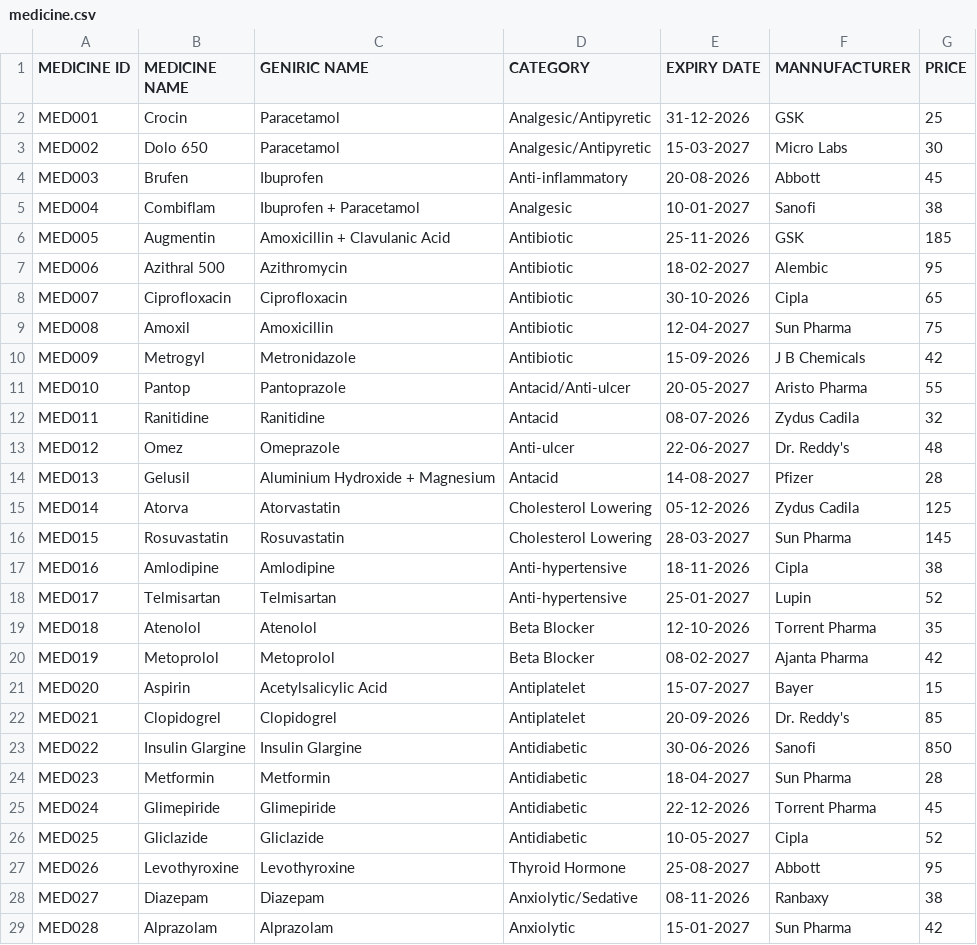
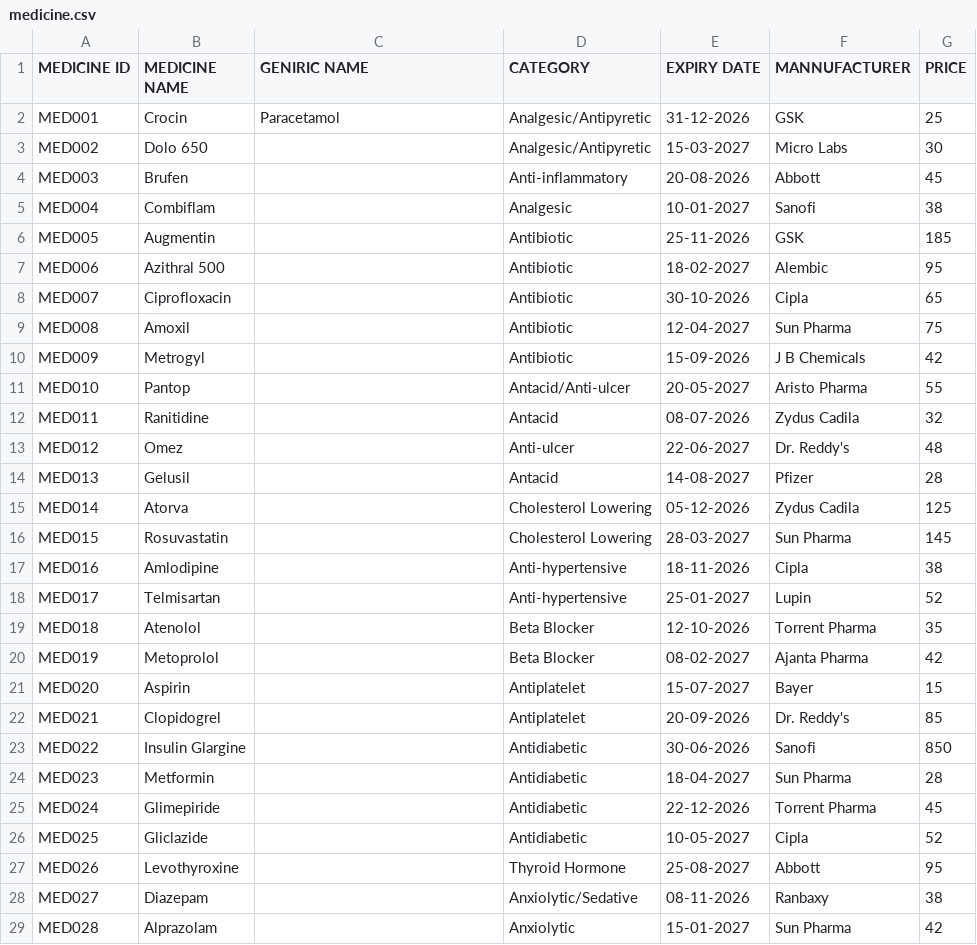
Before and after one commit to maheswaran-1201/hospital-management, a CSV file: data/medicine.csv, drawn as a sheet; only a part is shown; the diff covers the shown part only.

Commit message:
Fix CSS position sticky and update medicine data

```diff
--- a/data/medicine.csv
+++ b/data/medicine.csv
@@ -2,28 +2,28 @@ MEDICINE ID,MEDICINE NAME,GENIRIC NAME ,CATEGORY,EXPIRY DATE,MANNUFACTURER,PRICE
 MED001,Crocin,Paracetamol,Analgesic/Antipyretic,31-12-2026,GSK,25
-MED002,Dolo 650,Paracetamol,Analgesic/Antipyretic,15-03-2027,Micro Labs,30
-MED003,Brufen,Ibuprofen,Anti-inflammatory,20-08-2026,Abbott,45
-MED004,Combiflam,Ibuprofen + Paracetamol,Analgesic,10-01-2027,Sanofi,38
-MED005,Augmentin,Amoxicillin + Clavulanic Acid,Antibiotic,25-11-2026,GSK,185
-MED006,Azithral 500,Azithromycin,Antibiotic,18-02-2027,Alembic,95
-MED007,Ciprofloxacin,Ciprofloxacin,Antibiotic,30-10-2026,Cipla,65
-MED008,Amoxil,Amoxicillin,Antibiotic,12-04-2027,Sun Pharma,75
-MED009,Metrogyl,Metronidazole,Antibiotic,15-09-2026,J B Chemicals,42
-MED010,Pantop,Pantoprazole,Antacid/Anti-ulcer,20-05-2027,Aristo Pharma,55
-MED011,Ranitidine,Ranitidine,Antacid,08-07-2026,Zydus Cadila,32
-MED012,Omez,Omeprazole,Anti-ulcer,22-06-2027,Dr. Reddy's,48
-MED013,Gelusil,Aluminium Hydroxide + Magnesium,Antacid,14-08-2027,Pfizer,28
-MED014,Atorva,Atorvastatin,Cholesterol Lowering,05-12-2026,Zydus Cadila,125
-MED015,Rosuvastatin,Rosuvastatin,Cholesterol Lowering,28-03-2027,Sun Pharma,145
-MED016,Amlodipine,Amlodipine,Anti-hypertensive,18-11-2026,Cipla,38
-MED017,Telmisartan,Telmisartan,Anti-hypertensive,25-01-2027,Lupin,52
-MED018,Atenolol,Atenolol,Beta Blocker,12-10-2026,Torrent Pharma,35
-MED019,Metoprolol,Metoprolol,Beta Blocker,08-02-2027,Ajanta Pharma,42
-MED020,Aspirin,Acetylsalicylic Acid,Antiplatelet,15-07-2027,Bayer,15
-MED021,Clopidogrel,Clopidogrel,Antiplatelet,20-09-2026,Dr. Reddy's,85
-MED022,Insulin Glargine,Insulin Glargine,Antidiabetic,30-06-2026,Sanofi,850
-MED023,Metformin,Metformin,Antidiabetic,18-04-2027,Sun Pharma,28
-MED024,Glimepiride,Glimepiride,Antidiabetic,22-12-2026,Torrent Pharma,45
-MED025,Gliclazide,Gliclazide,Antidiabetic,10-05-2027,Cipla,52
-MED026,Levothyroxine,Levothyroxine,Thyroid Hormone,25-08-2027,Abbott,95
-MED027,Diazepam,Diazepam,Anxiolytic/Sedative,08-11-2026,Ranbaxy,38
-MED028,Alprazolam,Alprazolam,Anxiolytic,15-01-2027,Sun Pharma,42
+MED002,Dolo 650,,Analgesic/Antipyretic,15-03-2027,Micro Labs,30
+MED003,Brufen,,Anti-inflammatory,20-08-2026,Abbott,45
+MED004,Combiflam,,Analgesic,10-01-2027,Sanofi,38
+MED005,Augmentin,,Antibiotic,25-11-2026,GSK,185
+MED006,Azithral 500,,Antibiotic,18-02-2027,Alembic,95
+MED007,Ciprofloxacin,,Antibiotic,30-10-2026,Cipla,65
+MED008,Amoxil,,Antibiotic,12-04-2027,Sun Pharma,75
+MED009,Metrogyl,,Antibiotic,15-09-2026,J B Chemicals,42
+MED010,Pantop,,Antacid/Anti-ulcer,20-05-2027,Aristo Pharma,55
+MED011,Ranitidine,,Antacid,08-07-2026,Zydus Cadila,32
+MED012,Omez,,Anti-ulcer,22-06-2027,Dr. Reddy's,48
+MED013,Gelusil,,Antacid,14-08-2027,Pfizer,28
+MED014,Atorva,,Cholesterol Lowering,05-12-2026,Zydus Cadila,125
+MED015,Rosuvastatin,,Cholesterol Lowering,28-03-2027,Sun Pharma,145
+MED016,Amlodipine,,Anti-hypertensive,18-11-2026,Cipla,38
+MED017,Telmisartan,,Anti-hypertensive,25-01-2027,Lupin,52
+MED018,Atenolol,,Beta Blocker,12-10-2026,Torrent Pharma,35
+MED019,Metoprolol,,Beta Blocker,08-02-2027,Ajanta Pharma,42
+MED020,Aspirin,,Antiplatelet,15-07-2027,Bayer,15
+MED021,Clopidogrel,,Antiplatelet,20-09-2026,Dr. Reddy's,85
+MED022,Insulin Glargine,,Antidiabetic,30-06-2026,Sanofi,850
+MED023,Metformin,,Antidiabetic,18-04-2027,Sun Pharma,28
+MED024,Glimepiride,,Antidiabetic,22-12-2026,Torrent Pharma,45
+MED025,Gliclazide,,Antidiabetic,10-05-2027,Cipla,52
+MED026,Levothyroxine,,Thyroid Hormone,25-08-2027,Abbott,95
+MED027,Diazepam,,Anxiolytic/Sedative,08-11-2026,Ranbaxy,38
+MED028,Alprazolam,,Anxiolytic,15-01-2027,Sun Pharma,42
```
Also changed, not shown: 22 edited cells elsewhere in this file, 1 other file.
